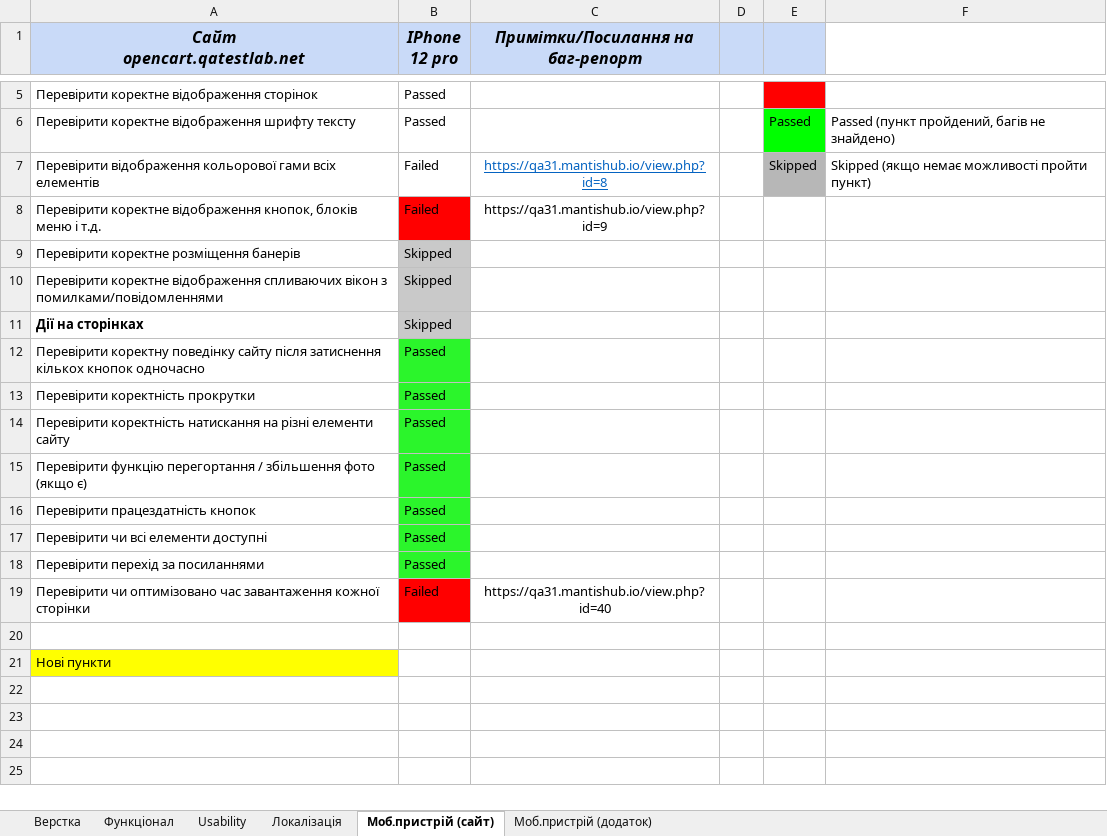
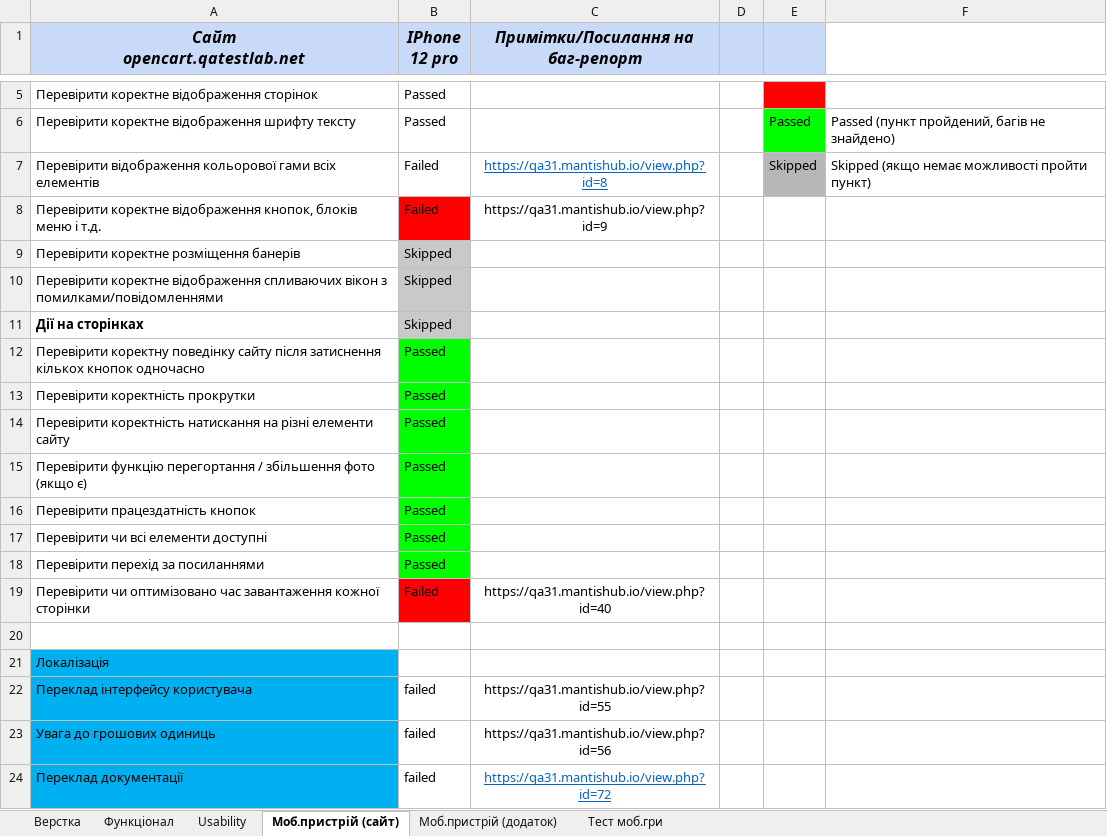
Before and after one commit to EddieEdisonTUT/ITStep, an Excel workbook: Чек-лист-приклад (UK)(198).xlsx, sheet Моб.пристрій (сайт), drawn as a sheet; only a part is shown, gaps mark what is left out; values as stored, in another font and other column widths than the file's, no borders; conditional formats not drawn; the diff names each change by its address in the sheet, - before the commit and + after, or states it on an @@ line.

```diff
--- a/Чек-лист-приклад (UK)(198).xlsx (sheet Моб.пристрій (сайт))
+++ b/Чек-лист-приклад (UK)(198).xlsx (sheet Моб.пристрій (сайт))
-sheet tab: Локалізація
+sheet tab: Тест моб.гри
-B12:B18 fill: #2BF52B
+B12:B18 fill: #00FF00
-A21 (Сайт opencart.qatestlab.net): Нові пункти
+A21 (Сайт opencart.qatestlab.net): Локалізація
-A21 fill: #FFFF00
+A21 fill: #00B0F0
+row 22: Переклад інтерфейсу користувача | failed | https://qa31.mantishub.io/view.php?id=55
+row 23: Увага до грошових одиниць | failed | https://qa31.mantishub.io/view.php?id=56
+row 24: Переклад документації | failed | https://qa31.mantishub.io/view.php?id=72
```
Also changed, not shown: sheet Usability.
